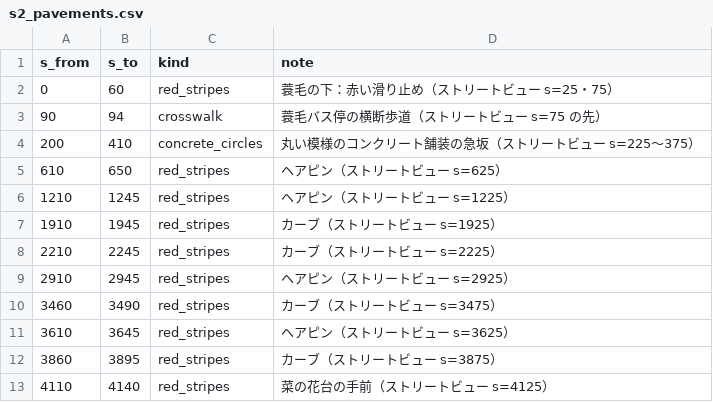
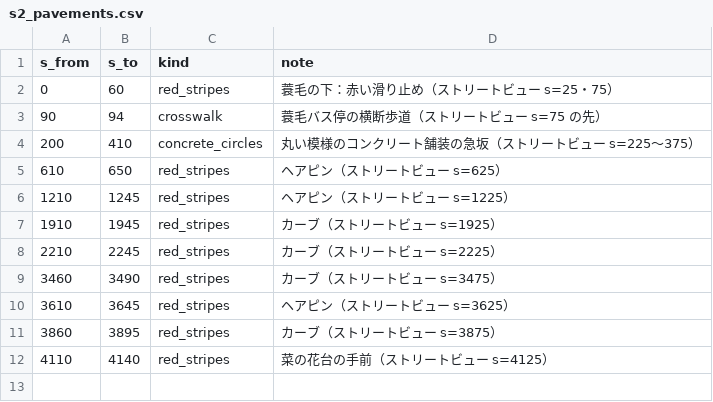
Before and after one commit to poropi/yabitsu-touge-ac, a CSV file: data/manual/s2_pavements.csv, drawn as a sheet.

```diff
--- a/data/manual/s2_pavements.csv
+++ b/data/manual/s2_pavements.csv
@@ -8,3 +8,2 @@ s_from,s_to,kind,note
 2210,2245,red_stripes,カーブ（ストリートビュー s=2225）
-2910,2945,red_stripes,ヘアピン（ストリートビュー s=2925）
 3460,3490,red_stripes,カーブ（ストリートビュー s=3475）
```
